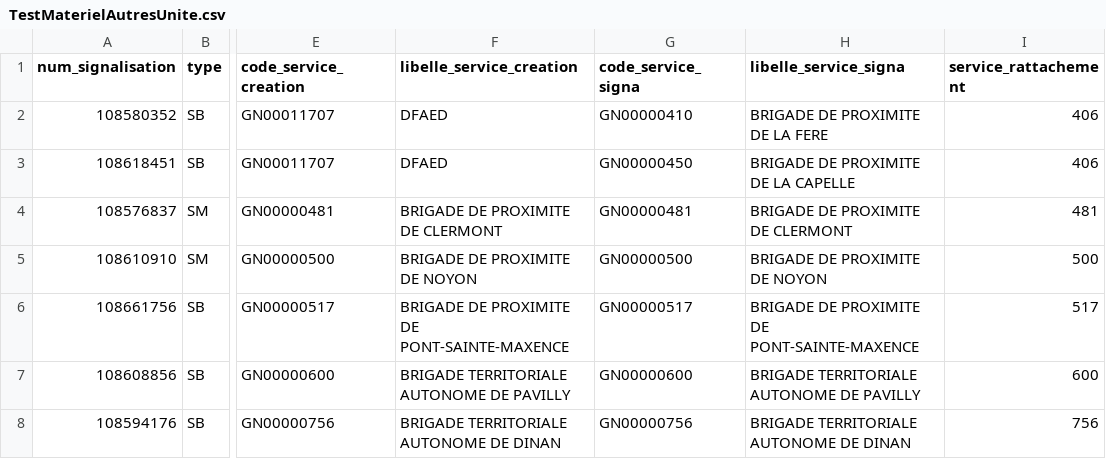
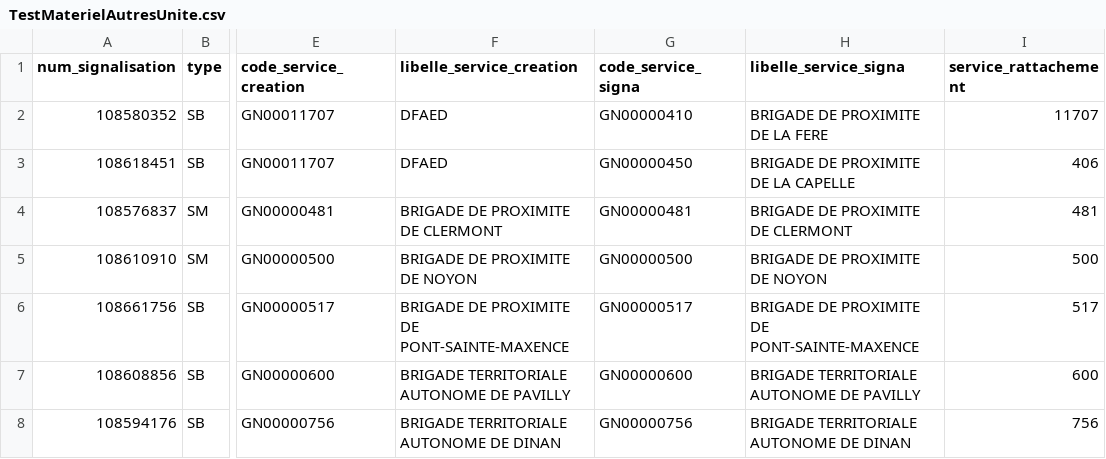
Before and after one commit to ybdn/CSF_GASPARD_Stats, a CSV file: app/resources/base_doc/TestMaterielAutresUnite.csv, drawn as a sheet; only a part is shown, gaps mark what is left out; the diff names each change by its address in the sheet, - before the commit and + after, or states it on an @@ line.

Commit message:
Correction de la valeur du service_rattachement pour le signal 108580352 dans TestMaterielAutresUnite.csv

```diff
--- a/app/resources/base_doc/TestMaterielAutresUnite.csv
+++ b/app/resources/base_doc/TestMaterielAutresUnite.csv
-I2 (service_rattachement): 406
+I2 (service_rattachement): 11707
```
